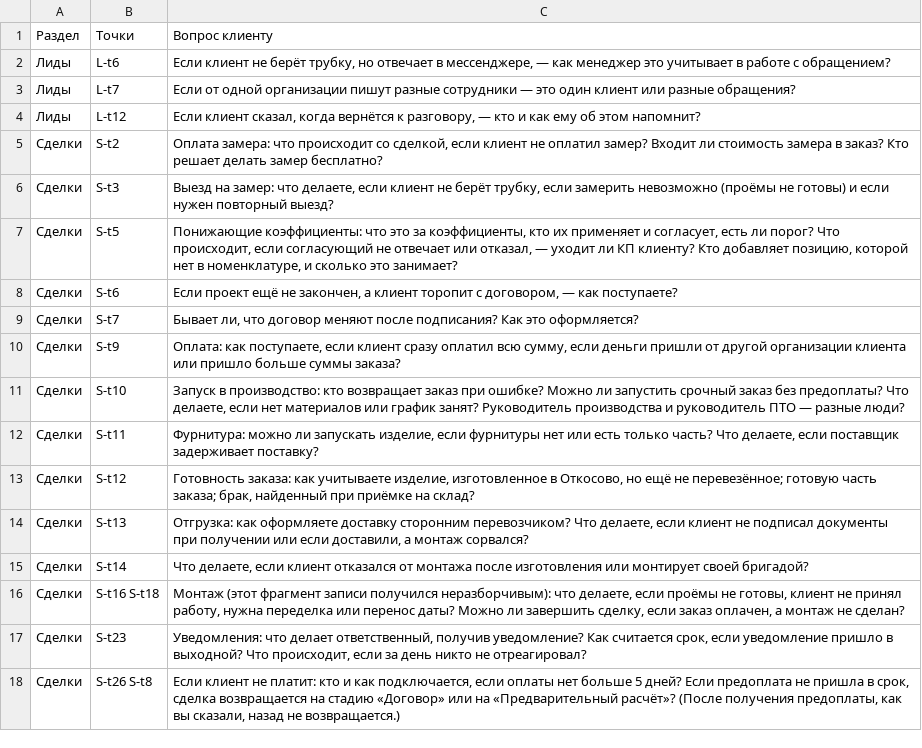
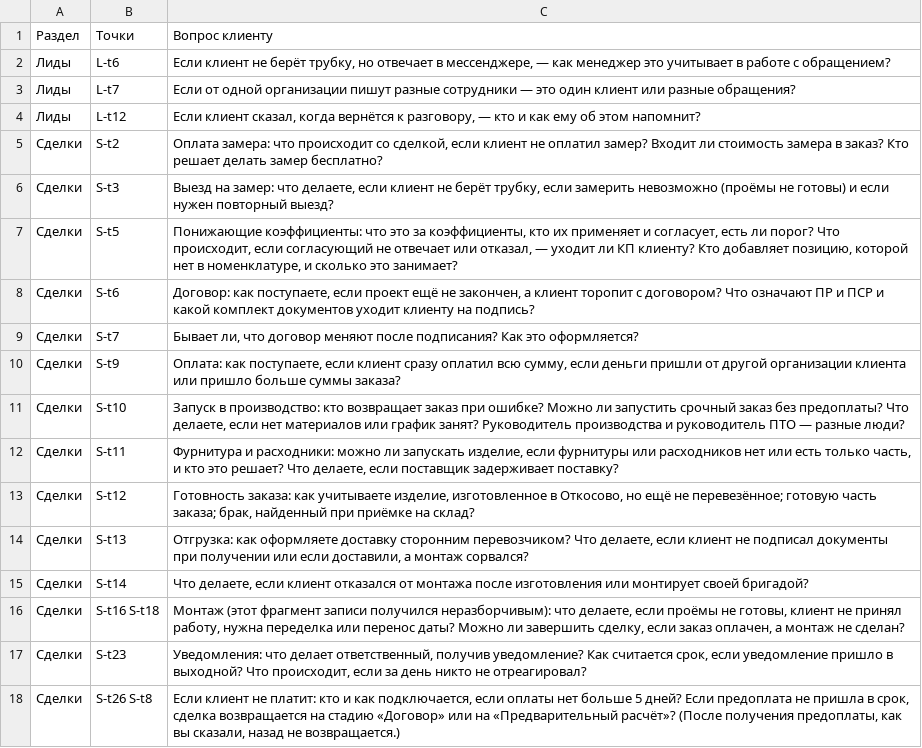
Before and after one commit to arwoxbx24/eurosteklo, a TSV file: docs/meetings/2026-10-04-dialog/voprosnik.tsv, drawn as a sheet.

```diff
--- a/docs/meetings/2026-10-04-dialog/voprosnik.tsv
+++ b/docs/meetings/2026-10-04-dialog/voprosnik.tsv
@@ -7,3 +7,3 @@
 Сделки	S-t5	Понижающие коэффициенты: что это за коэффициенты, кто их применяет и согласует, есть ли порог? Что происходит, если согласующий не отвечает или отказал, — уходит ли КП клиенту? Кто добавляет позицию, которой нет в номенклатуре, и сколько это занимает?
-Сделки	S-t6	Если проект ещё не закончен, а клиент торопит с договором, — как поступаете?
+Сделки	S-t6	Договор: как поступаете, если проект ещё не закончен, а клиент торопит с договором? Что означают ПР и ПСР и какой комплект документов уходит клиенту на подпись?
 Сделки	S-t7	Бывает ли, что договор меняют после подписания? Как это оформляется?
@@ -11,3 +11,3 @@
 Сделки	S-t10	Запуск в производство: кто возвращает заказ при ошибке? Можно ли запустить срочный заказ без предоплаты? Что делаете, если нет материалов или график занят? Руководитель производства и руководитель ПТО — разные люди?
-Сделки	S-t11	Фурнитура: можно ли запускать изделие, если фурнитуры нет или есть только часть? Что делаете, если поставщик задерживает поставку?
+Сделки	S-t11	Фурнитура и расходники: можно ли запускать изделие, если фурнитуры или расходников нет или есть только часть, и кто это решает? Что делаете, если поставщик задерживает поставку?
 Сделки	S-t12	Готовность заказа: как учитываете изделие, изготовленное в Откосово, но ещё не перевезённое; готовую часть заказа; брак, найденный при приёмке на склад?
```
Also changed, not shown: docs/meetings/2026-10-04-dialog/svod.tsv, 4 other files.
